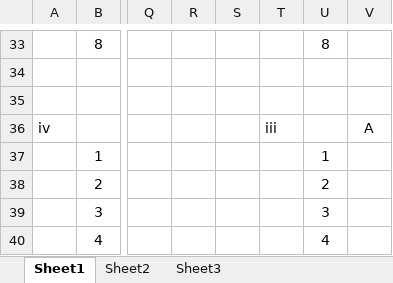
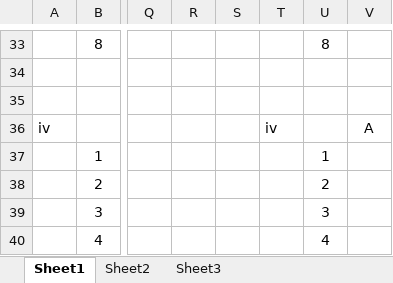
Before and after one commit to lucabenvenuti/javaLuca, an Excel workbook: SWE2_A08ex/manualTest.xlsx, sheet Sheet1, drawn as a sheet; only a part is shown, gaps mark what is left out; values as stored, in another font and other column widths than the file's, no borders; the diff covers the shown part only; the diff names each change by its address in the sheet, - before the commit and + after, or states it on an @@ line.

```diff
--- a/SWE2_A08ex/manualTest.xlsx (sheet Sheet1)
+++ b/SWE2_A08ex/manualTest.xlsx (sheet Sheet1)
-T36: iii
+T36: iv
```
Also changed, not shown: 4 added rows, 4 removed rows and 24 edited cells elsewhere in this sheet.
